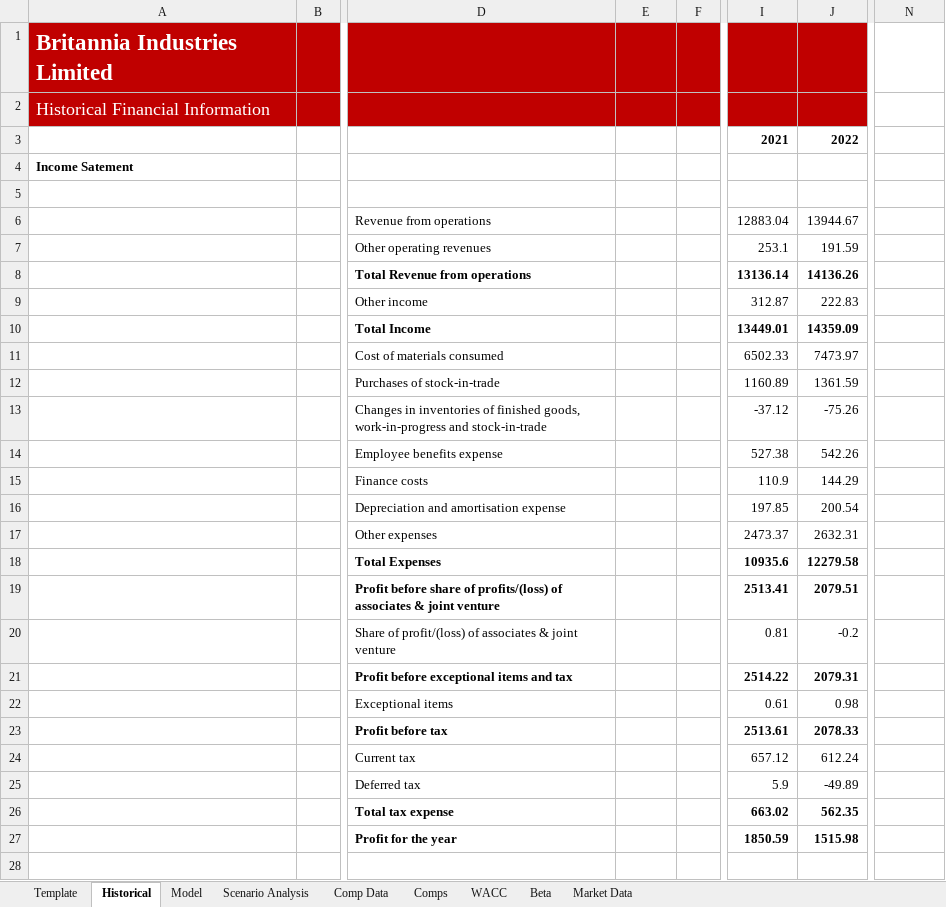
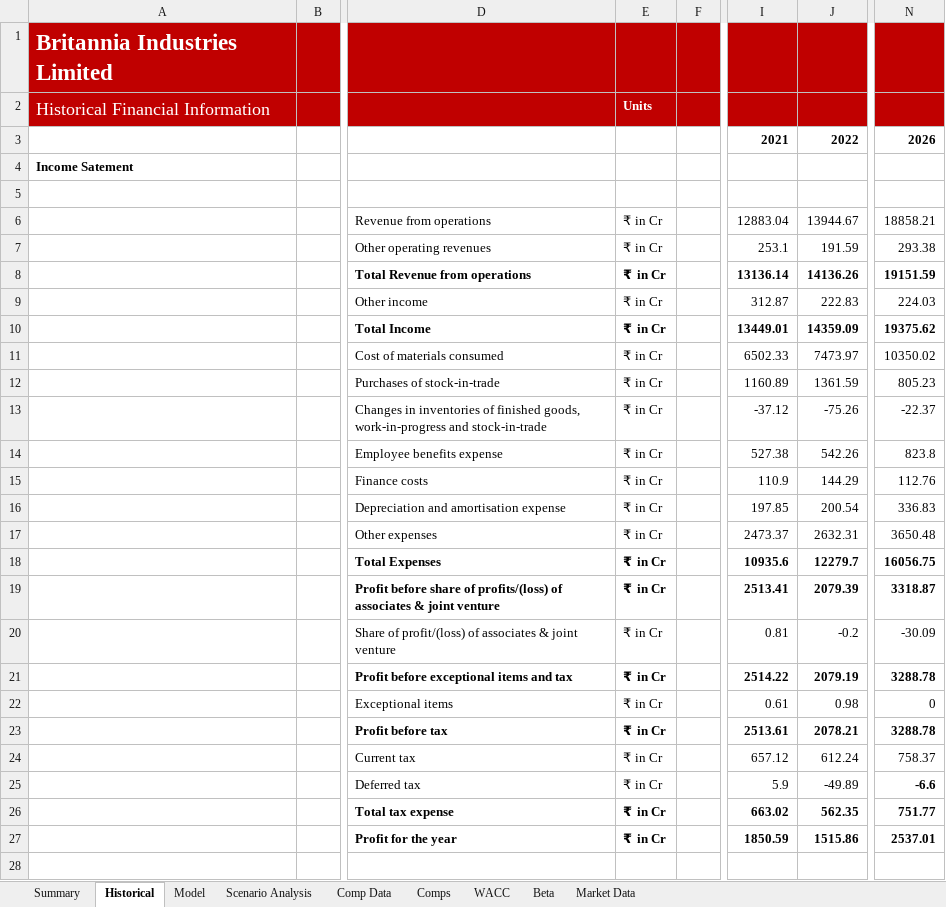
Before and after one commit to anujquants/Britannia-Industries-Equity-Research, an Excel workbook: Model/Britannia_DCF model.xlsx, sheet Historical, drawn as a sheet; only a part is shown, gaps mark what is left out; values as stored, in another font and other column widths than the file's, no borders; the diff covers the shown part only; the diff names each change by its address in the sheet, - before the commit and + after, or states it on an @@ line.

```diff
--- a/Model/Britannia_DCF model.xlsx (sheet Historical)
+++ b/Model/Britannia_DCF model.xlsx (sheet Historical)
-sheet tab: Template
+sheet tab: Summary
-N1:N2 fill: none
+N1:N2 fill: #C00000
-E2: (empty)
+E2: Units
-N3: (empty)
+N3: 2026
-E6:E27: (empty)
+E6:E27: ₹ in Cr
-N6: (empty)
+N6: 18858.21
-N7: (empty)
+N7: 293.38
-N8: (empty)
+N8: 19151.59
-N9: (empty)
+N9: 224.03
-N10: (empty)
+N10: 19375.62
-N11: (empty)
+N11: 10350.02
-N12: (empty)
+N12: 805.23
-N13: (empty)
+N13: -22.37
-N14: (empty)
+N14: 823.8
-N15: (empty)
+N15: 112.76
-N16: (empty)
+N16: 336.83
-N17: (empty)
+N17: 3650.48
-J18: 12279.58
+J18: 12279.7
-N18: (empty)
+N18: 16056.75
-J19: 2079.51
+J19: 2079.39
-N19: (empty)
+N19: 3318.87
-N20: (empty)
+N20: -30.09
-J21: 2079.31
+J21: 2079.19
-N21: (empty)
+N21: 3288.78
-N22: (empty)
+N22: 0
-J23: 2078.33
+J23: 2078.21
-N23: (empty)
+N23: 3288.78
-N24: (empty)
+N24: 758.37
-N25: (empty)
+N25: -6.6
-N26: (empty)
+N26: 751.77
-J27: 1515.98
+J27: 1515.86
-N27: (empty)
+N27: 2537.01
```
Also changed, not shown: 3 added rows, 3 removed rows, 190 edited cells and cell formats elsewhere in this sheet, sheet Model, sheet Scenario Analysis, sheet Comps, sheet WACC, sheet Beta, sheet Market Data, 1 more sheet, formulas that keep their value, charts or pictures.
